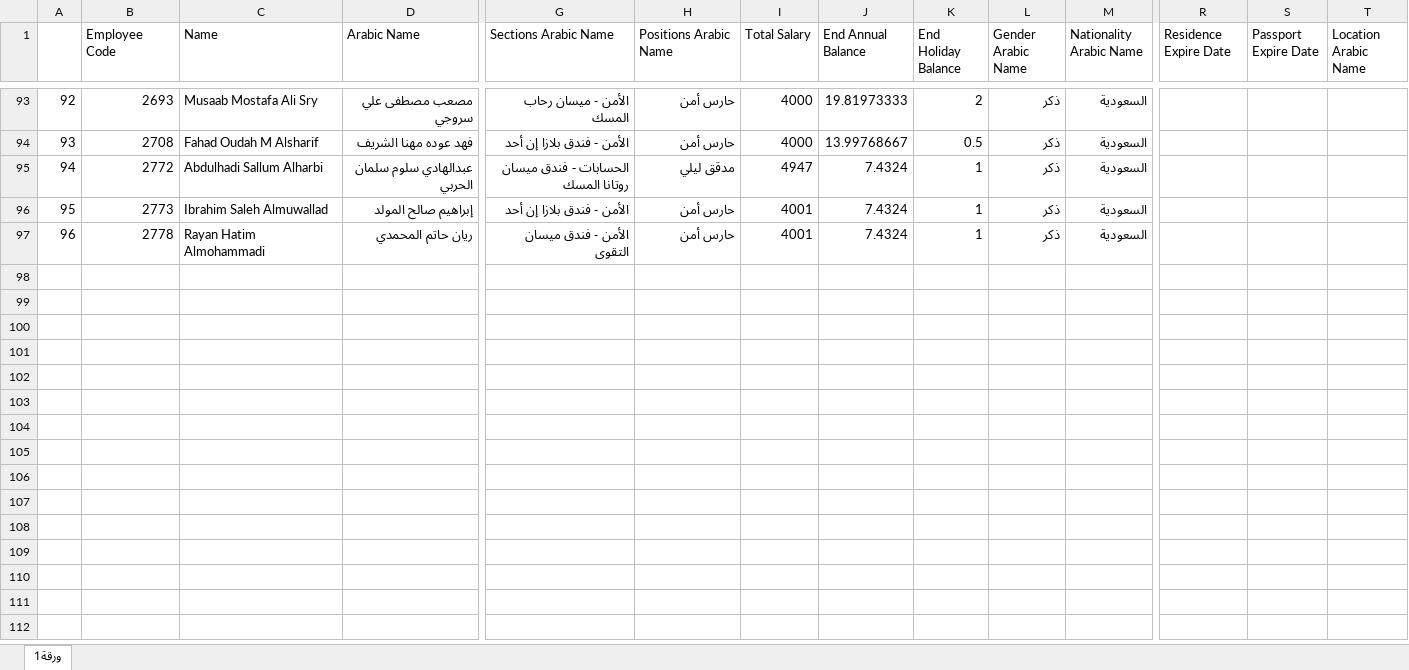
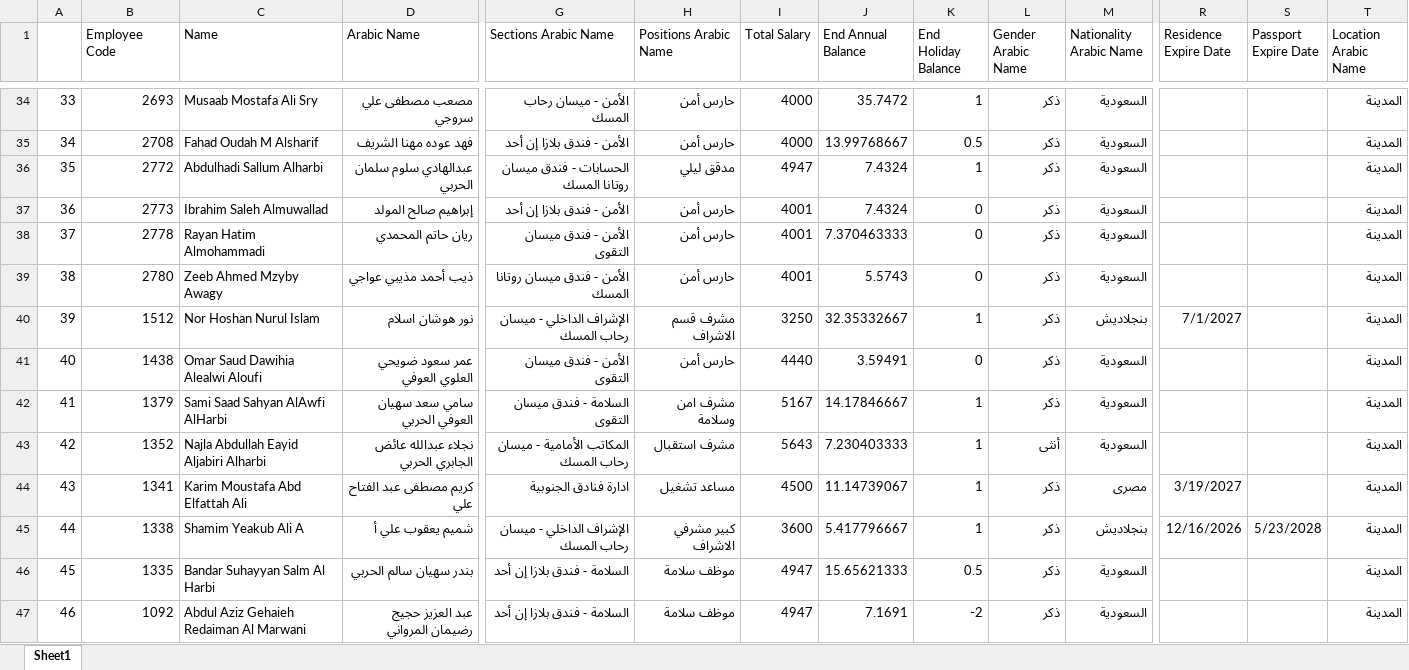
Before and after one commit to mohamaditwork-bot/meght, an Excel workbook: data/samples/HR_Current.xlsx, sheet Sheet1, drawn as a sheet; only a part is shown, gaps mark what is left out; values as stored, in another font and other column widths than the file's, no borders; addresses are those after the commit; rows hold the shown columns only; the diff covers the shown part only; the diff names each change by its address in the sheet, - before the commit and + after, or states it on an @@ line.

```diff
--- a/data/samples/HR_Current.xlsx (sheet Sheet1)
+++ b/data/samples/HR_Current.xlsx (sheet Sheet1)
-sheet tab: ورقة1
+sheet tab: Sheet1
@@ column A renumbered between rows 2 and 38 @@
-J34 (End Annual Balance): 19.81973333
+J34 (End Annual Balance): 35.7472
-K34 (End Holiday Balance): 2
+K34 (End Holiday Balance): 1
-T34:T38 (Location Arabic Name): (empty)
+T34:T38 (Location Arabic Name): المدينة
-K37:K38 (End Holiday Balance): 1
+K37:K38 (End Holiday Balance): 0
-J38 (End Annual Balance): 7.4324
+J38 (End Annual Balance): 7.370463333
+row 39: 38 | 2780 | Zeeb Ahmed Mzyby Awagy | ذيب أحمد مذيبي عواجي | الأمن - فندق ميسان روتانا المسك | حارس أمن | 4001 | 5.5743 | 0 | ذكر | السعودية |  |  | المدينة
+row 40: 39 | 1512 | Nor Hoshan Nurul Islam | نور هوشان اسلام | الإشراف الداخلي - ميسان رحاب المسك | مشرف قسم الاشراف | 3250 | 32.35332667 | 1 | ذكر | بنجلاديش | 7/1/2027 |  | المدينة
+row 41: 40 | 1438 | Omar Saud Dawihia Alealwi Aloufi | عمر سعود ضويحي العلوي العوفي | الأمن - فندق ميسان التقوى | حارس أمن | 4440 | 3.59491 | 0 | ذكر | السعودية |  |  | المدينة
+row 42: 41 | 1379 | Sami Saad Sahyan AlAwfi AlHarbi | سامي سعد سهيان العوفي الحربي | السلامة - فندق ميسان التقوى | مشرف امن وسلامة | 5167 | 14.17846667 | 1 | ذكر | السعودية |  |  | المدينة
+row 43: 42 | 1352 | Najla Abdullah Eayid Aljabiri Alharbi | نجلاء عبدالله عائض الجابري الحربي | المكاتب الأمامية - ميسان رحاب المسك | مشرف استقبال | 5643 | 7.230403333 | 1 | أنثى | السعودية |  |  | المدينة
+row 44: 43 | 1341 | Karim Moustafa Abd Elfattah Ali | كريم مصطفى عبد الفتاح علي | ادارة فنادق الجنوبية | مساعد تشغيل | 4500 | 11.14739067 | 1 | ذكر | مصرى | 3/19/2027 |  | المدينة
+row 45: 44 | 1338 | Shamim Yeakub Ali A | شميم يعقوب علي أ | الإشراف الداخلي - ميسان رحاب المسك | كبير مشرفي الاشراف | 3600 | 5.417796667 | 1 | ذكر | بنجلاديش | 12/16/2026 | 5/23/2028 | المدينة
+row 46: 45 | 1335 | Bandar Suhayyan Salm Al Harbi | بندر سهيان سالم الحربي | السلامة - فندق بلازا إن أحد | موظف سلامة | 4947 | 15.65621333 | 0.5 | ذكر | السعودية |  |  | المدينة
+row 47: 46 | 1092 | Abdul Aziz Gehaieh Redaiman Al Marwani | عبد العزيز حجيج رضيمان المرواني | السلامة - فندق بلازا إن أحد | موظف سلامة | 4947 | 7.1691 | -2 | ذكر | السعودية |  |  | المدينة
```
Also changed, not shown: 59 removed rows and 89 edited cells elsewhere in this sheet, 3 other files.
